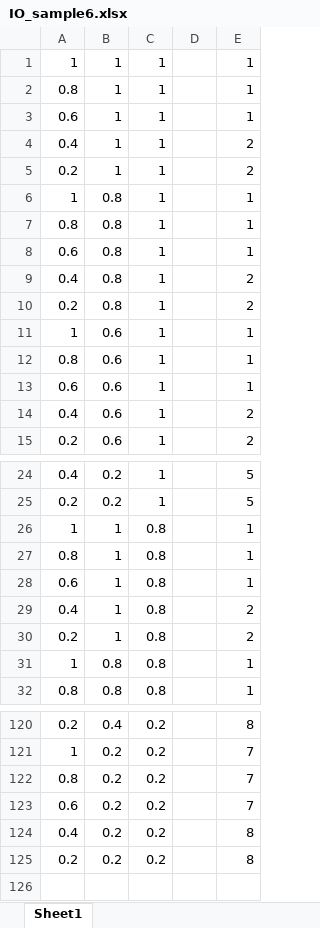
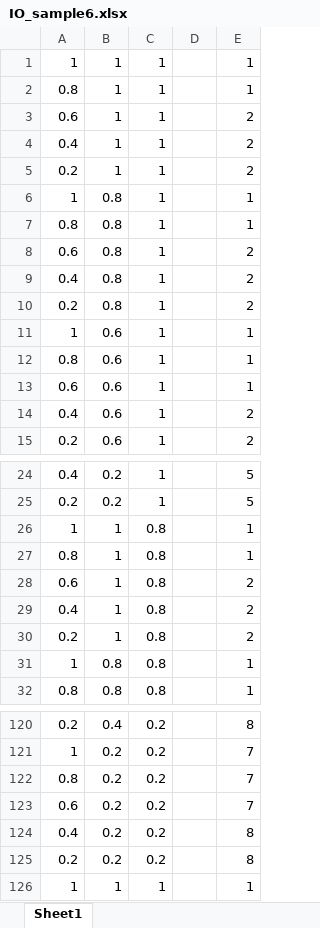
Before and after one commit to I2RLab/em-gaussian, an Excel workbook: IO_sample6.xlsx, sheet Sheet1, drawn as a sheet; only a part is shown, gaps mark what is left out; values as stored, in another font and other column widths than the file's, no borders; the diff names each change by its address in the sheet, - before the commit and + after, or states it on an @@ line.

```diff
--- a/IO_sample6.xlsx (sheet Sheet1)
+++ b/IO_sample6.xlsx (sheet Sheet1)
-E3: 1
+E3: 2
-E8: 1
+E8: 2
-E28: 1
+E28: 2
+row 126: 1 | 1 | 1 |  | 1
```
Also changed, not shown: 3 other files.
